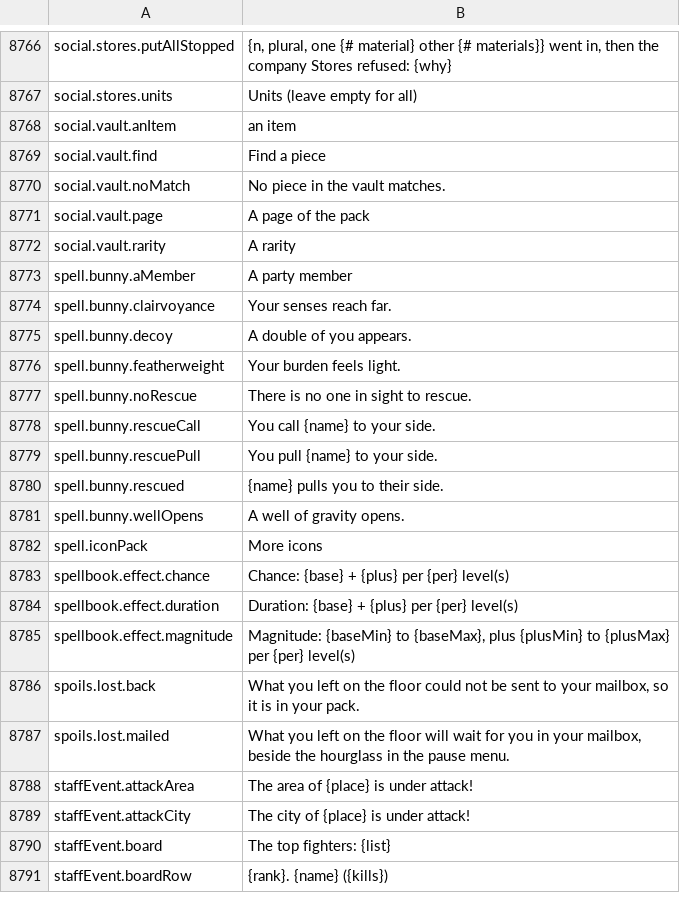
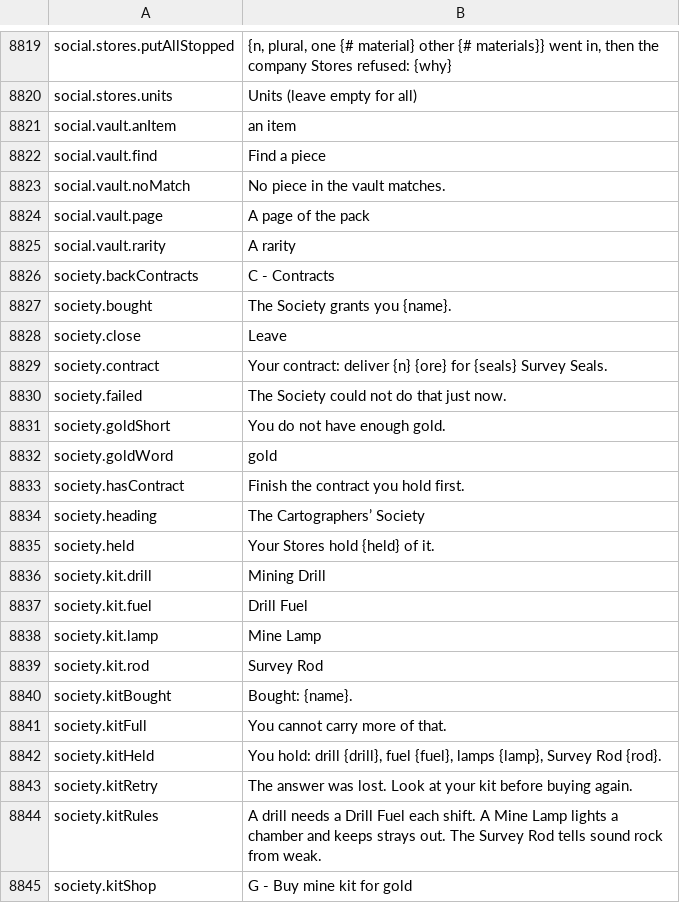
Before and after one commit to Killbow/bunnyfall, a CSV file: locales/en/Port_Strings.csv, drawn as a sheet; only a part is shown, gaps mark what is left out; the shorter side is filled out with more unchanged rows; the diff covers the shown part only; the diff names each change by its address in the sheet, - before the commit and + after, or states it on an @@ line.

```diff
--- a/locales/en/Port_Strings.csv
+++ b/locales/en/Port_Strings.csv
+row 8826: society.backContracts | C - Contracts
+row 8827: society.bought | The Society grants you {name}.
+row 8828: society.close | Leave
+row 8829: society.contract | Your contract: deliver {n} {ore} for {seals} Survey Seals.
+row 8830: society.failed | The Society could not do that just now.
+row 8831: society.goldShort | You do not have enough gold.
+row 8832: society.goldWord | gold
+row 8833: society.hasContract | Finish the contract you hold first.
+row 8834: society.heading | The Cartographers’ Society
+row 8835: society.held | Your Stores hold {held} of it.
+row 8836: society.kit.drill | Mining Drill
+row 8837: society.kit.fuel | Drill Fuel
+row 8838: society.kit.lamp | Mine Lamp
+row 8839: society.kit.rod | Survey Rod
+row 8840: society.kitBought | Bought: {name}.
+row 8841: society.kitFull | You cannot carry more of that.
+row 8842: society.kitHeld | You hold: drill {drill}, fuel {fuel}, lamps {lamp}, Survey Rod {rod}.
+row 8843: society.kitRetry | The answer was lost. Look at your kit before buying again.
+row 8844: society.kitRules | A drill needs a Drill Fuel each shift. A Mine Lamp lights a chamber and keeps strays out. The Survey Rod tells sound rock from weak.
+row 8845: society.kitShop | G - Buy mine kit for gold
```
Also changed, not shown: 78 added rows elsewhere in this file, 22 other files.
